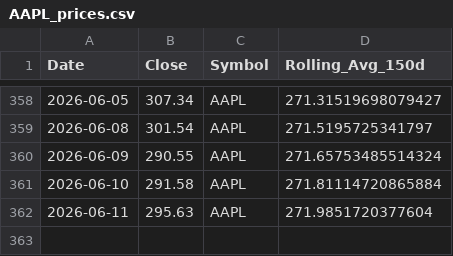
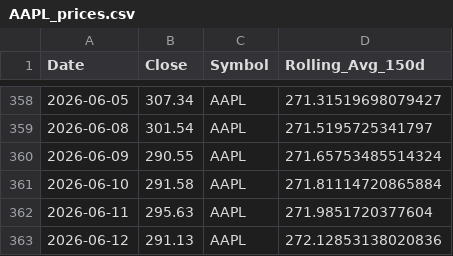
Before and after one commit to yanivvi/stocksmania, a CSV file: data/AAPL_prices.csv, drawn as a sheet; only a part is shown, gaps mark what is left out.

```diff
--- a/data/AAPL_prices.csv
+++ b/data/AAPL_prices.csv
@@ -362 +362,2 @@ Date,Close,Symbol,Rolling_Avg_150d
 2026-06-11,295.63,AAPL,271.9851720377604
+2026-06-12,291.13,AAPL,272.12853138020836
```
Also changed, not shown: data/AMZN_prices.csv, data/COIN_prices.csv, 44 other files.
